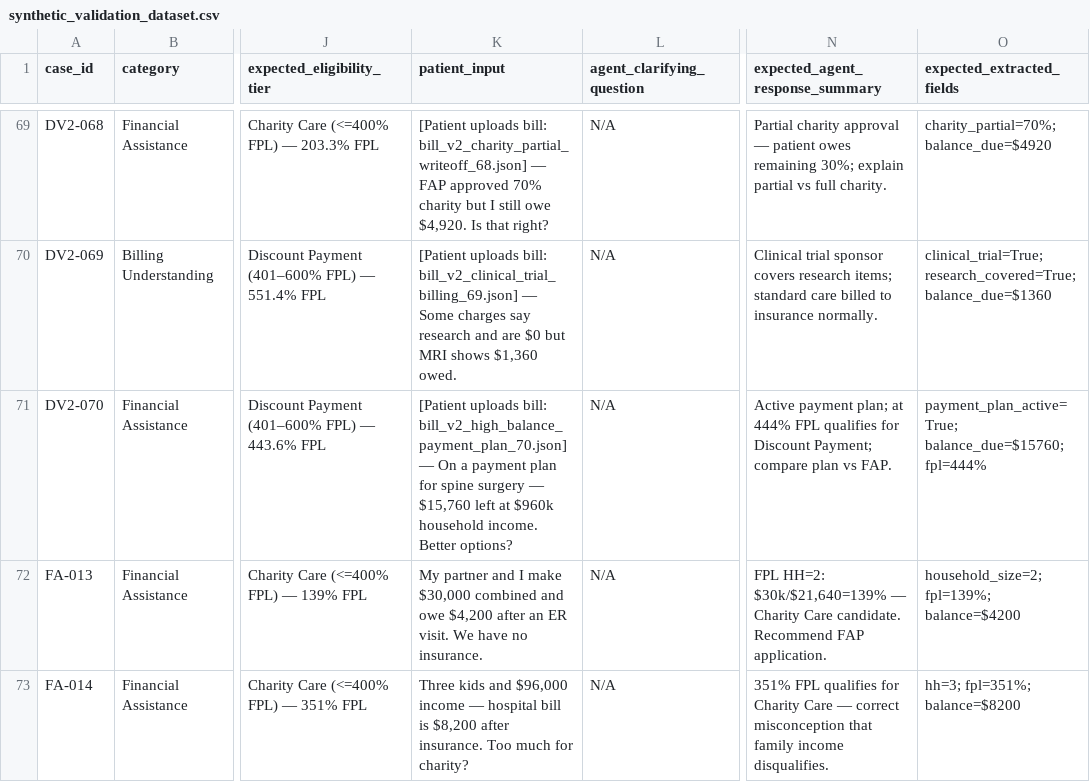
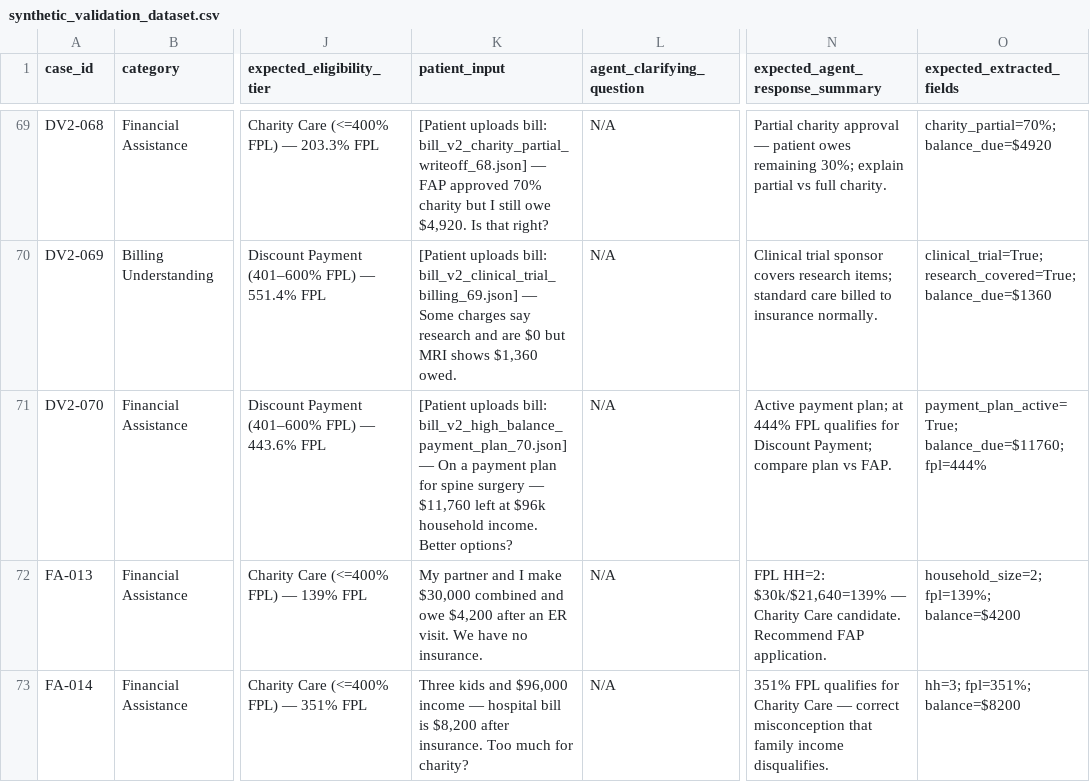
Before and after one commit to Sadifs/Patient-Billing-Agent, a CSV file: synthetic-data/synthetic_validation_dataset.csv, drawn as a sheet; only a part is shown, gaps mark what is left out; the diff names each change by its address in the sheet, - before the commit and + after, or states it on an @@ line.

```diff
--- a/synthetic-data/synthetic_validation_dataset.csv
+++ b/synthetic-data/synthetic_validation_dataset.csv
-K71 (patient_input): …surgery — $15,760 left at $960k household income.…
+K71 (patient_input): …surgery — $11,760 left at $96k household income.…
-O71 (expected_extracted_fields): payment_plan_active=True; balance_due=$15760; fpl=444%
+O71 (expected_extracted_fields): payment_plan_active=True; balance_due=$11760; fpl=444%
```
